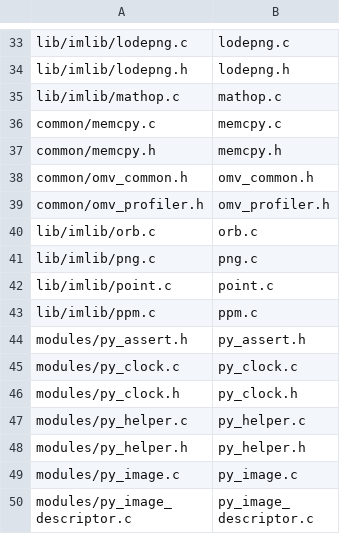
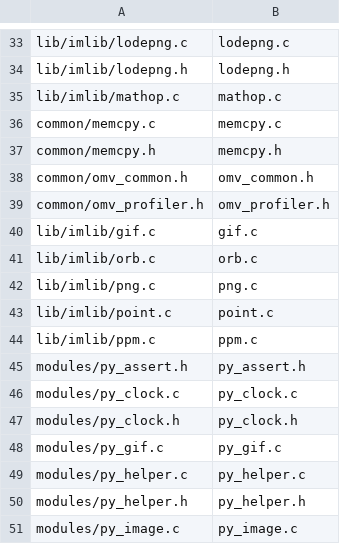
Before and after one commit to koendv/upy-android, a TSV file: tools/docker/openmv-manifest.tsv, drawn as a sheet; only a part is shown, gaps mark what is left out; the shorter side is filled out with more unchanged rows.

```diff
--- a/tools/docker/openmv-manifest.tsv
+++ b/tools/docker/openmv-manifest.tsv
@@ -39,2 +39,3 @@ common/omv_common.h	omv_common.h
 common/omv_profiler.h	omv_profiler.h
+lib/imlib/gif.c	gif.c
 lib/imlib/orb.c	orb.c
@@ -46,2 +47,3 @@ modules/py_clock.c	py_clock.c
 modules/py_clock.h	py_clock.h
+modules/py_gif.c	py_gif.c
 modules/py_helper.c	py_helper.c
```
Also changed, not shown: 4 other files.
